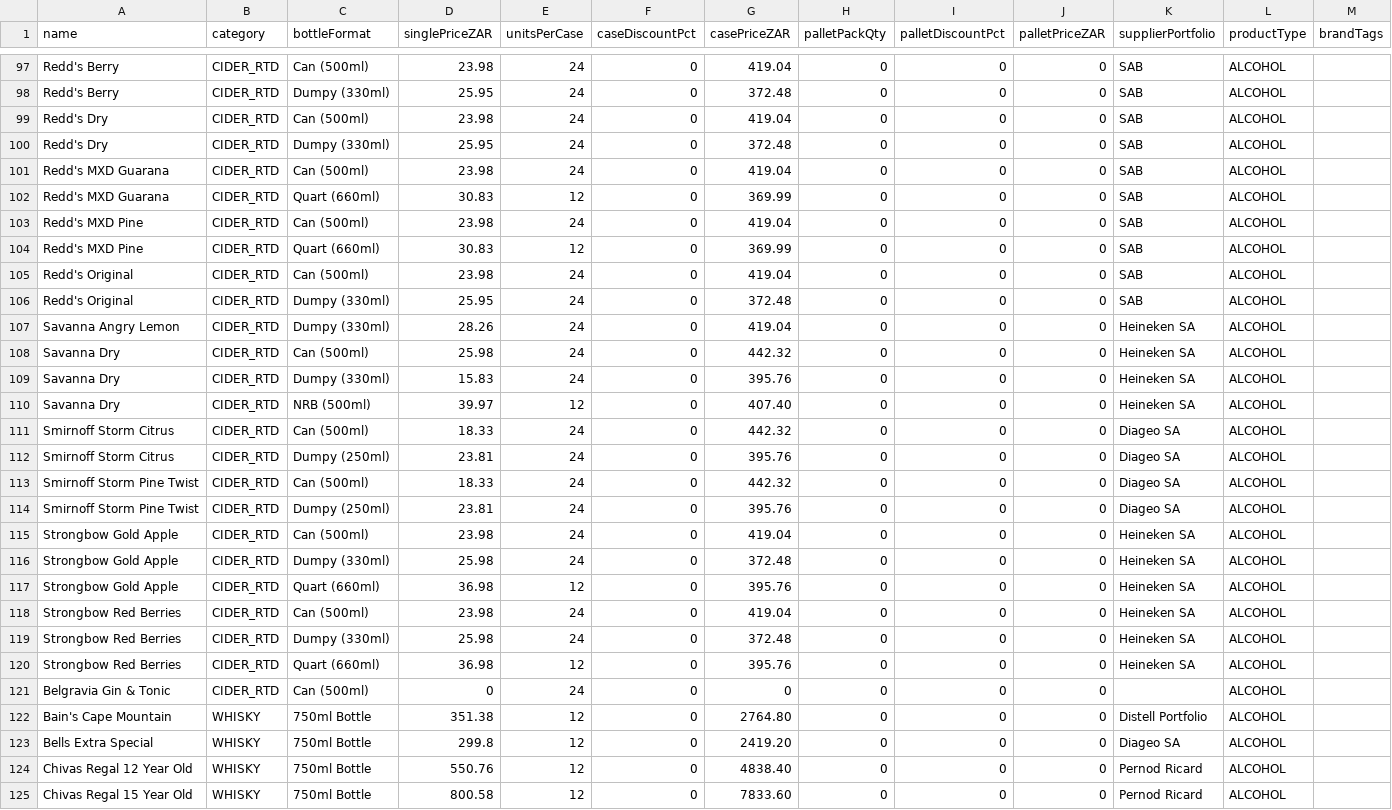
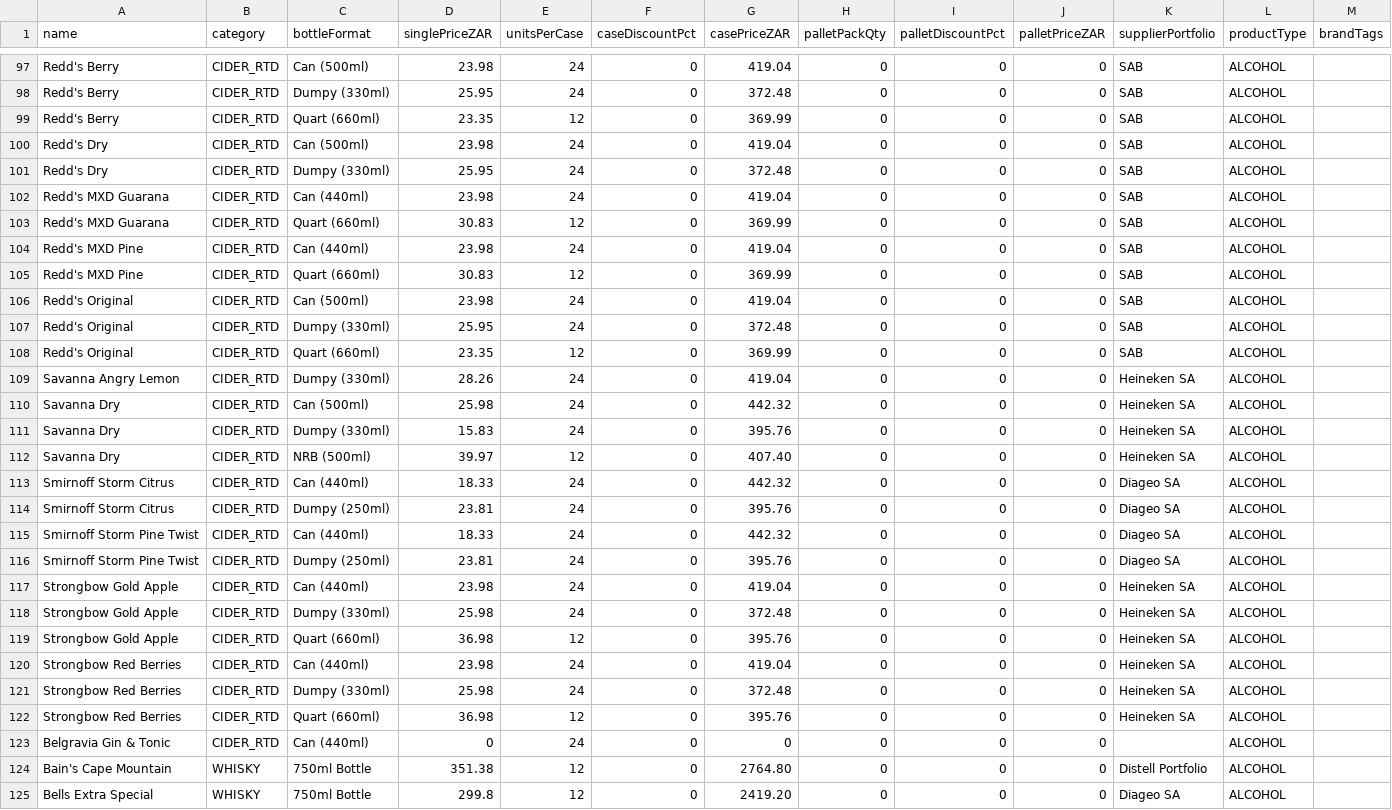
Before and after one commit to icamagulakwantu/EkoyinAlcDelivery, a CSV file: prisma/data/skus.csv, drawn as a sheet; only a part is shown, gaps mark what is left out; the shorter side is filled out with more unchanged rows; the diff covers the shown part only.

```diff
--- a/prisma/data/skus.csv
+++ b/prisma/data/skus.csv
@@ -98,7 +98,8 @@ Redd's Berry,CIDER_RTD,Can (500ml),23.98,24,0,419.04,0,0,0,SAB,ALCOHOL,
 Redd's Berry,CIDER_RTD,Dumpy (330ml),25.95,24,0,372.48,0,0,0,SAB,ALCOHOL,
+Redd's Berry,CIDER_RTD,Quart (660ml),23.35,12,0,369.99,0,0,0,SAB,ALCOHOL,
 Redd's Dry,CIDER_RTD,Can (500ml),23.98,24,0,419.04,0,0,0,SAB,ALCOHOL,
 Redd's Dry,CIDER_RTD,Dumpy (330ml),25.95,24,0,372.48,0,0,0,SAB,ALCOHOL,
-Redd's MXD Guarana,CIDER_RTD,Can (500ml),23.98,24,0,419.04,0,0,0,SAB,ALCOHOL,
+Redd's MXD Guarana,CIDER_RTD,Can (440ml),23.98,24,0,419.04,0,0,0,SAB,ALCOHOL,
 Redd's MXD Guarana,CIDER_RTD,Quart (660ml),30.83,12,0,369.99,0,0,0,SAB,ALCOHOL,
-Redd's MXD Pine,CIDER_RTD,Can (500ml),23.98,24,0,419.04,0,0,0,SAB,ALCOHOL,
+Redd's MXD Pine,CIDER_RTD,Can (440ml),23.98,24,0,419.04,0,0,0,SAB,ALCOHOL,
 Redd's MXD Pine,CIDER_RTD,Quart (660ml),30.83,12,0,369.99,0,0,0,SAB,ALCOHOL,
@@ -106,2 +107,3 @@ Redd's Original,CIDER_RTD,Can (500ml),23.98,24,0,419.04,0,0,0,SAB,ALCOHOL,
 Redd's Original,CIDER_RTD,Dumpy (330ml),25.95,24,0,372.48,0,0,0,SAB,ALCOHOL,
+Redd's Original,CIDER_RTD,Quart (660ml),23.35,12,0,369.99,0,0,0,SAB,ALCOHOL,
 Savanna Angry Lemon,CIDER_RTD,Dumpy (330ml),28.26,24,0,419.04,0,0,0,Heineken SA,ALCOHOL,
@@ -110,13 +112,13 @@ Savanna Dry,CIDER_RTD,Dumpy (330ml),15.83,24,0,395.76,0,0,0,Heineken SA,ALCOHOL,
 Savanna Dry,CIDER_RTD,NRB (500ml),39.97,12,0,407.40,0,0,0,Heineken SA,ALCOHOL,
-Smirnoff Storm Citrus,CIDER_RTD,Can (500ml),18.33,24,0,442.32,0,0,0,Diageo SA,ALCOHOL,
+Smirnoff Storm Citrus,CIDER_RTD,Can (440ml),18.33,24,0,442.32,0,0,0,Diageo SA,ALCOHOL,
 Smirnoff Storm Citrus,CIDER_RTD,Dumpy (250ml),23.81,24,0,395.76,0,0,0,Diageo SA,ALCOHOL,
-Smirnoff Storm Pine Twist,CIDER_RTD,Can (500ml),18.33,24,0,442.32,0,0,0,Diageo SA,ALCOHOL,
+Smirnoff Storm Pine Twist,CIDER_RTD,Can (440ml),18.33,24,0,442.32,0,0,0,Diageo SA,ALCOHOL,
 Smirnoff Storm Pine Twist,CIDER_RTD,Dumpy (250ml),23.81,24,0,395.76,0,0,0,Diageo SA,ALCOHOL,
-Strongbow Gold Apple,CIDER_RTD,Can (500ml),23.98,24,0,419.04,0,0,0,Heineken SA,ALCOHOL,
+Strongbow Gold Apple,CIDER_RTD,Can (440ml),23.98,24,0,419.04,0,0,0,Heineken SA,ALCOHOL,
 Strongbow Gold Apple,CIDER_RTD,Dumpy (330ml),25.98,24,0,372.48,0,0,0,Heineken SA,ALCOHOL,
 Strongbow Gold Apple,CIDER_RTD,Quart (660ml),36.98,12,0,395.76,0,0,0,Heineken SA,ALCOHOL,
-Strongbow Red Berries,CIDER_RTD,Can (500ml),23.98,24,0,419.04,0,0,0,Heineken SA,ALCOHOL,
+Strongbow Red Berries,CIDER_RTD,Can (440ml),23.98,24,0,419.04,0,0,0,Heineken SA,ALCOHOL,
 Strongbow Red Berries,CIDER_RTD,Dumpy (330ml),25.98,24,0,372.48,0,0,0,Heineken SA,ALCOHOL,
 Strongbow Red Berries,CIDER_RTD,Quart (660ml),36.98,12,0,395.76,0,0,0,Heineken SA,ALCOHOL,
-Belgravia Gin & Tonic,CIDER_RTD,Can (500ml),0,24,0,0,0,0,0,,ALCOHOL,
+Belgravia Gin & Tonic,CIDER_RTD,Can (440ml),0,24,0,0,0,0,0,,ALCOHOL,
 Bain's Cape Mountain,WHISKY,750ml Bottle,351.38,12,0,2764.80,0,0,0,Distell Portfolio,ALCOHOL,
```
Also changed, not shown: 11 edited cells elsewhere in this file, 9 other files.
